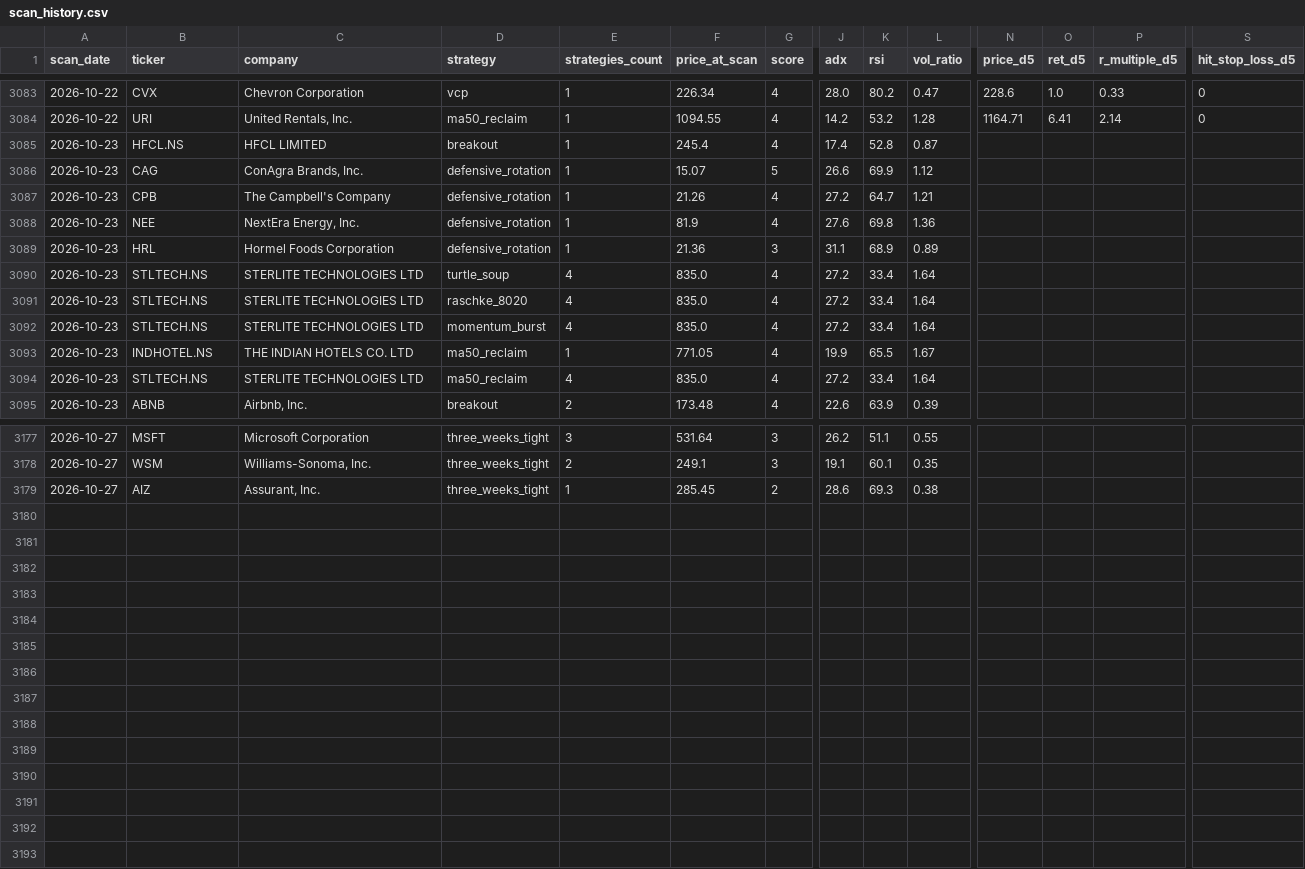
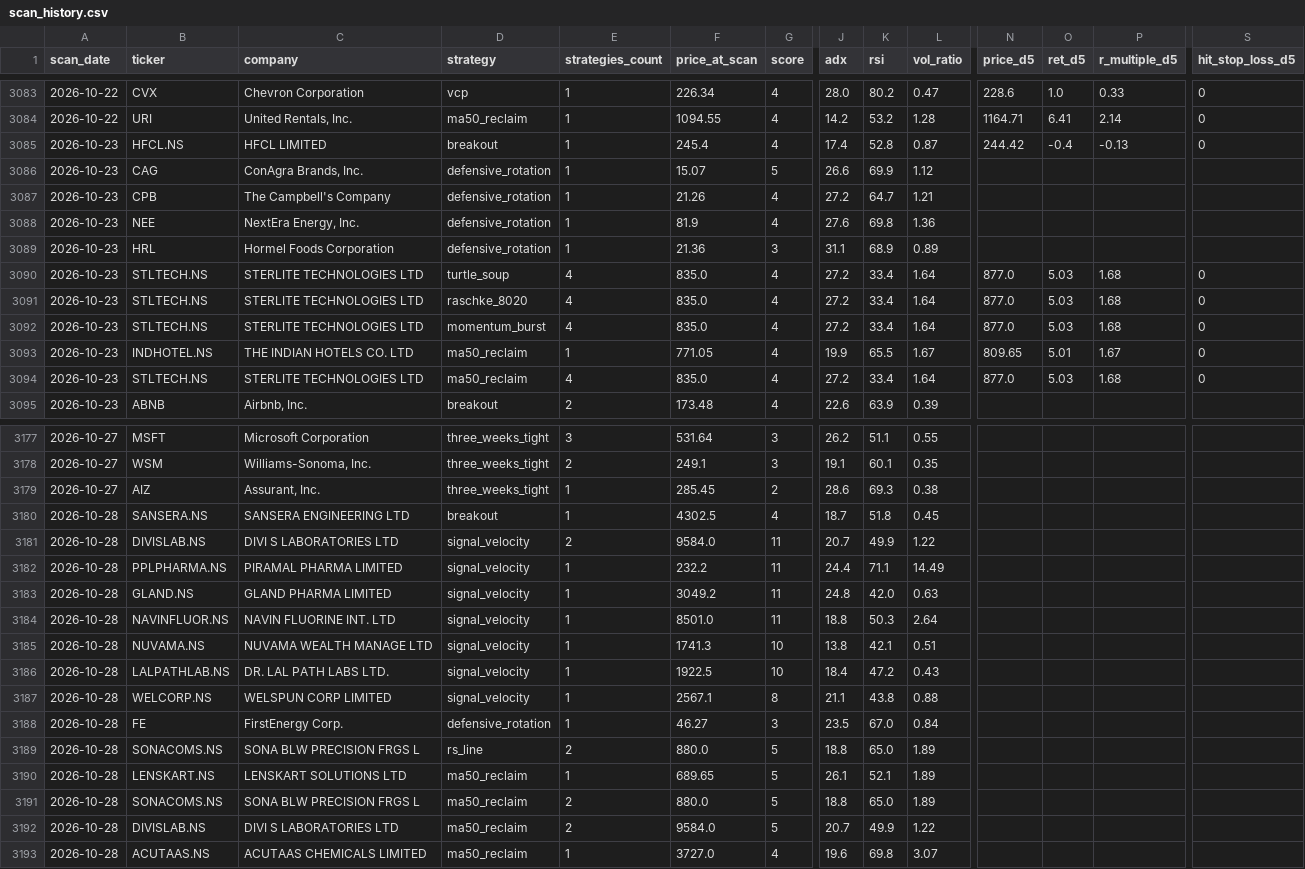
Before and after one commit to Codebreaker89/inflection-market-report, a CSV file: scan_history.csv, drawn as a sheet; only a part is shown, gaps mark what is left out; rows hold the shown columns only; the diff covers the shown part only; the diff names each change by its address in the sheet, - before the commit and + after, or states it on an @@ line.

```diff
--- a/scan_history.csv
+++ b/scan_history.csv
-N3085 (price_d5): (empty)
+N3085 (price_d5): 244.42
-O3085 (ret_d5): (empty)
+O3085 (ret_d5): -0.4
-P3085 (r_multiple_d5): (empty)
+P3085 (r_multiple_d5): -0.13
-S3085 (hit_stop_loss_d5): (empty)
+S3085 (hit_stop_loss_d5): 0
-N3090:N3092 (price_d5): (empty)
+N3090:N3092 (price_d5): 877.0
-O3090:O3092 (ret_d5): (empty)
+O3090:O3092 (ret_d5): 5.03
-P3090:P3092 (r_multiple_d5): (empty)
+P3090:P3092 (r_multiple_d5): 1.68
-S3090:S3094 (hit_stop_loss_d5): (empty)
+S3090:S3094 (hit_stop_loss_d5): 0
-N3093 (price_d5): (empty)
+N3093 (price_d5): 809.65
-O3093 (ret_d5): (empty)
+O3093 (ret_d5): 5.01
-P3093 (r_multiple_d5): (empty)
+P3093 (r_multiple_d5): 1.67
-N3094 (price_d5): (empty)
+N3094 (price_d5): 877.0
-O3094 (ret_d5): (empty)
+O3094 (ret_d5): 5.03
-P3094 (r_multiple_d5): (empty)
+P3094 (r_multiple_d5): 1.68
+row 3180: 2026-10-28 | SANSERA.NS | SANSERA ENGINEERING LTD | breakout | 1 | 4302.5 | 4 | 18.7 | 51.8 | 0.45
+row 3181: 2026-10-28 | DIVISLAB.NS | DIVI S LABORATORIES LTD | signal_velocity | 2 | 9584.0 | 11 | 20.7 | 49.9 | 1.22
+row 3182: 2026-10-28 | PPLPHARMA.NS | PIRAMAL PHARMA LIMITED | signal_velocity | 1 | 232.2 | 11 | 24.4 | 71.1 | 14.49
+row 3183: 2026-10-28 | GLAND.NS | GLAND PHARMA LIMITED | signal_velocity | 1 | 3049.2 | 11 | 24.8 | 42.0 | 0.63
+row 3184: 2026-10-28 | NAVINFLUOR.NS | NAVIN FLUORINE INT. LTD | signal_velocity | 1 | 8501.0 | 11 | 18.8 | 50.3 | 2.64
+row 3185: 2026-10-28 | NUVAMA.NS | NUVAMA WEALTH MANAGE LTD | signal_velocity | 1 | 1741.3 | 10 | 13.8 | 42.1 | 0.51
+row 3186: 2026-10-28 | LALPATHLAB.NS | DR. LAL PATH LABS LTD. | signal_velocity | 1 | 1922.5 | 10 | 18.4 | 47.2 | 0.43
+row 3187: 2026-10-28 | WELCORP.NS | WELSPUN CORP LIMITED | signal_velocity | 1 | 2567.1 | 8 | 21.1 | 43.8 | 0.88
+row 3188: 2026-10-28 | FE | FirstEnergy Corp. | defensive_rotation | 1 | 46.27 | 3 | 23.5 | 67.0 | 0.84
+row 3189: 2026-10-28 | SONACOMS.NS | SONA BLW PRECISION FRGS L | rs_line | 2 | 880.0 | 5 | 18.8 | 65.0 | 1.89
+row 3190: 2026-10-28 | LENSKART.NS | LENSKART SOLUTIONS LTD | ma50_reclaim | 1 | 689.65 | 5 | 26.1 | 52.1 | 1.89
+row 3191: 2026-10-28 | SONACOMS.NS | SONA BLW PRECISION FRGS L | ma50_reclaim | 2 | 880.0 | 5 | 18.8 | 65.0 | 1.89
+row 3192: 2026-10-28 | DIVISLAB.NS | DIVI S LABORATORIES LTD | ma50_reclaim | 2 | 9584.0 | 5 | 20.7 | 49.9 | 1.22
+row 3193: 2026-10-28 | ACUTAAS.NS | ACUTAAS CHEMICALS LIMITED | ma50_reclaim | 1 | 3727.0 | 4 | 19.6 | 69.8 | 3.07
```
Also changed, not shown: 4 edited cells elsewhere in this file, 1 other file.
